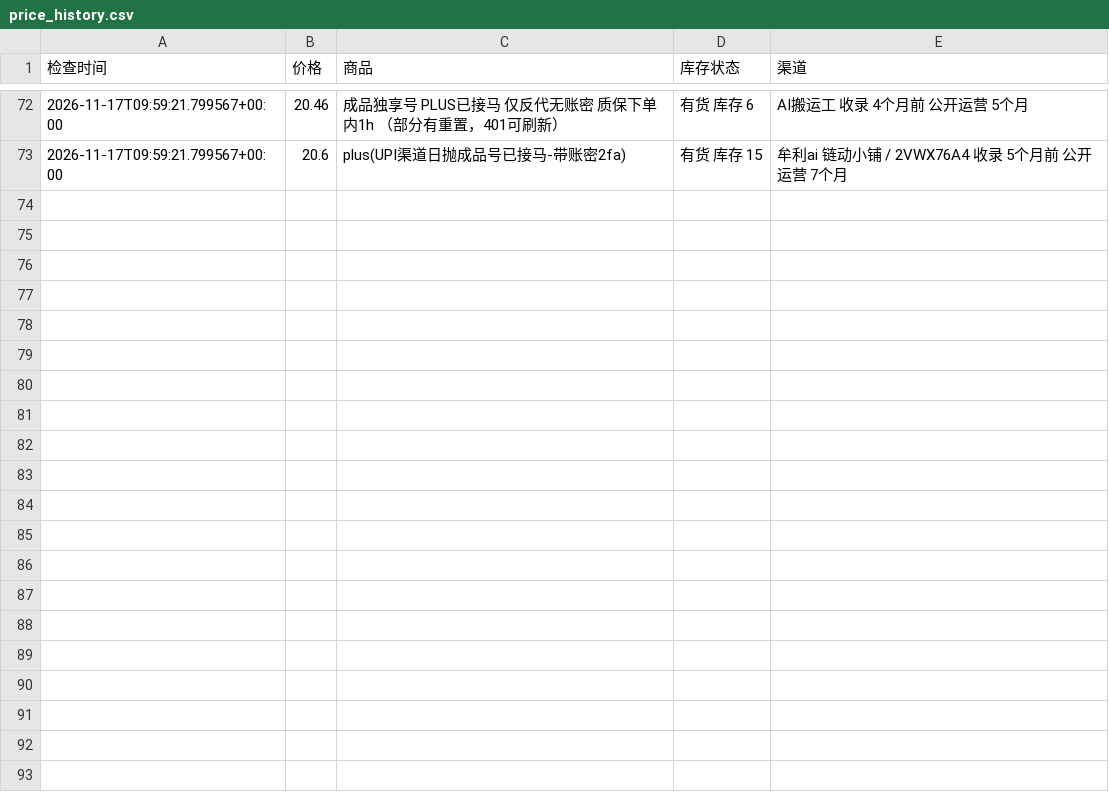
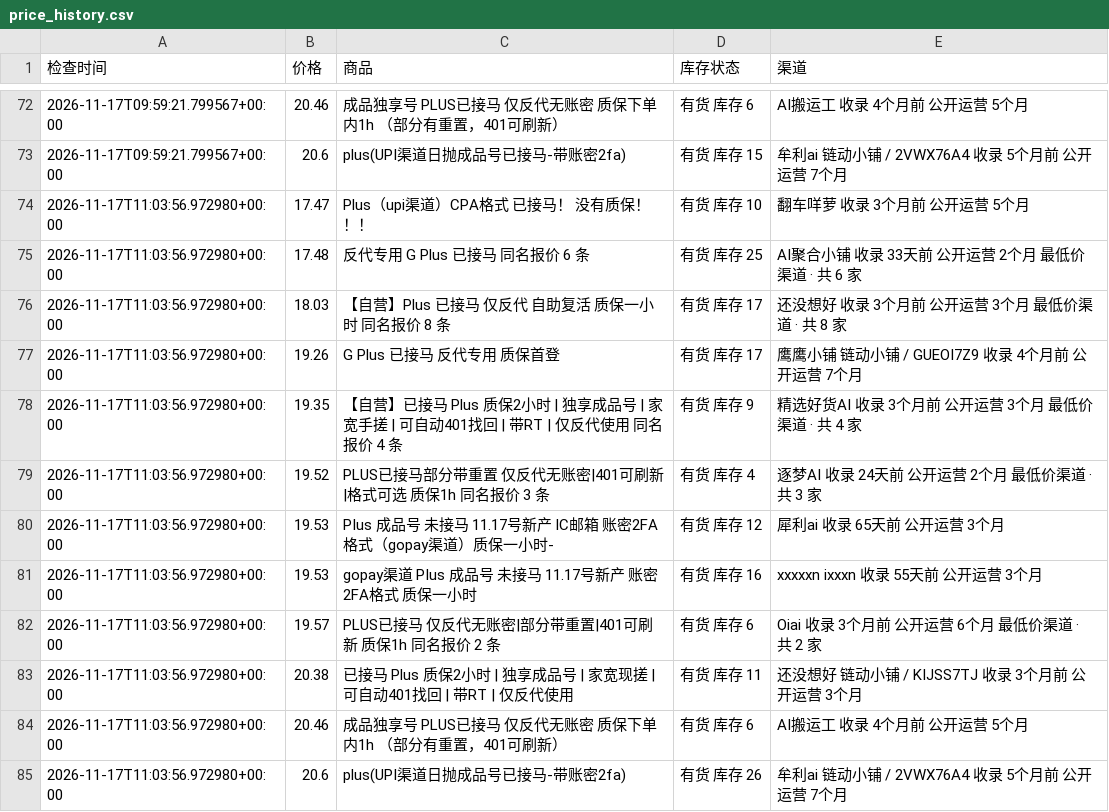
Before and after one commit to hongtaog9-rgb/priceai-monitor, a CSV file: price_history.csv, drawn as a sheet; only a part is shown, gaps mark what is left out; the diff names each change by its address in the sheet, - before the commit and + after, or states it on an @@ line.

```diff
--- a/price_history.csv
+++ b/price_history.csv
+row 74: 2026-11-17T11:03:56.972980+00:00 | 17.47 | Plus（upi渠道）CPA格式 已接马！ 没有质保！！！ | 有货 库存 10 | 翻车咩萝 收录 3个月前 公开运营 5个月
+row 75: 2026-11-17T11:03:56.972980+00:00 | 17.48 | 反代专用 G Plus 已接马 同名报价 6 条 | 有货 库存 25 | AI聚合小铺 收录 33天前 公开运营 2个月 最低价渠道 · 共 6 家
+row 76: 2026-11-17T11:03:56.972980+00:00 | 18.03 | 【自营】Plus 已接马 仅反代 自助复活 质保一小时 同名报价 8 条 | 有货 库存 17 | 还没想好 收录 3个月前 公开运营 3个月 最低价渠道 · 共 8 家
+row 77: 2026-11-17T11:03:56.972980+00:00 | 19.26 | G Plus 已接马 反代专用 质保首登 | 有货 库存 17 | 鹰鹰小铺 链动小铺 / GUEOI7Z9 收录 4个月前 公开运营 7个月
+row 78: 2026-11-17T11:03:56.972980+00:00 | 19.35 | 【自营】已接马 Plus 质保2小时 | 独享成品号 | 家宽手搓 | 可自动401找回 | 带RT | 仅反代使用 同名报价 4 条 | 有货 库存 9 | 精选好货AI 收录 3个月前 公开运营 3个月 最低价渠道 · 共 4 家
+row 79: 2026-11-17T11:03:56.972980+00:00 | 19.52 | PLUS已接马部分带重置 仅反代无账密|401可刷新|格式可选 质保1h 同名报价 3 条 | 有货 库存 4 | 逐梦AI 收录 24天前 公开运营 2个月 最低价渠道 · 共 3 家
+row 80: 2026-11-17T11:03:56.972980+00:00 | 19.53 | PIus 成品号 未接马 11.17号新产 IC邮箱 账密2FA格式（gopay渠道）质保一小时- | 有货 库存 12 | 犀利ai 收录 65天前 公开运营 3个月
+row 81: 2026-11-17T11:03:56.972980+00:00 | 19.53 | gopay渠道 PIus 成品号 未接马 11.17号新产 账密2FA格式 质保一小时 | 有货 库存 16 | xxxxxn ixxxn 收录 55天前 公开运营 3个月
+row 82: 2026-11-17T11:03:56.972980+00:00 | 19.57 | PLUS已接马 仅反代无账密|部分带重置|401可刷新 质保1h 同名报价 2 条 | 有货 库存 6 | Oiai 收录 3个月前 公开运营 6个月 最低价渠道 · 共 2 家
+row 83: 2026-11-17T11:03:56.972980+00:00 | 20.38 | 已接马 Plus 质保2小时 | 独享成品号 | 家宽现搓 | 可自动401找回 | 带RT | 仅反代使用 | 有货 库存 11 | 还没想好 链动小铺 / KIJSS7TJ 收录 3个月前 公开运营 3个月
+row 84: 2026-11-17T11:03:56.972980+00:00 | 20.46 | 成品独享号 PLUS已接马 仅反代无账密 质保下单内1h （部分有重置，401可刷新） | 有货 库存 6 | AI搬运工 收录 4个月前 公开运营 5个月
+row 85: 2026-11-17T11:03:56.972980+00:00 | 20.6 | plus(UPI渠道日抛成品号已接马-带账密2fa) | 有货 库存 26 | 牟利ai 链动小铺 / 2VWX76A4 收录 5个月前 公开运营 7个月
```
Also changed, not shown: 1 other file.
